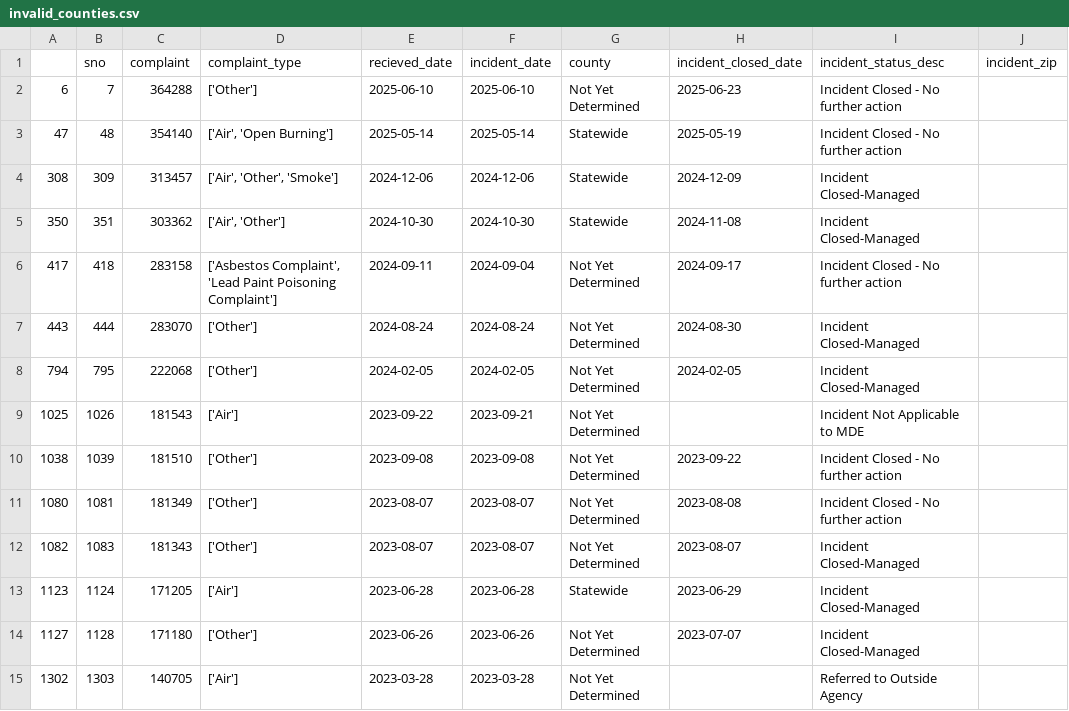
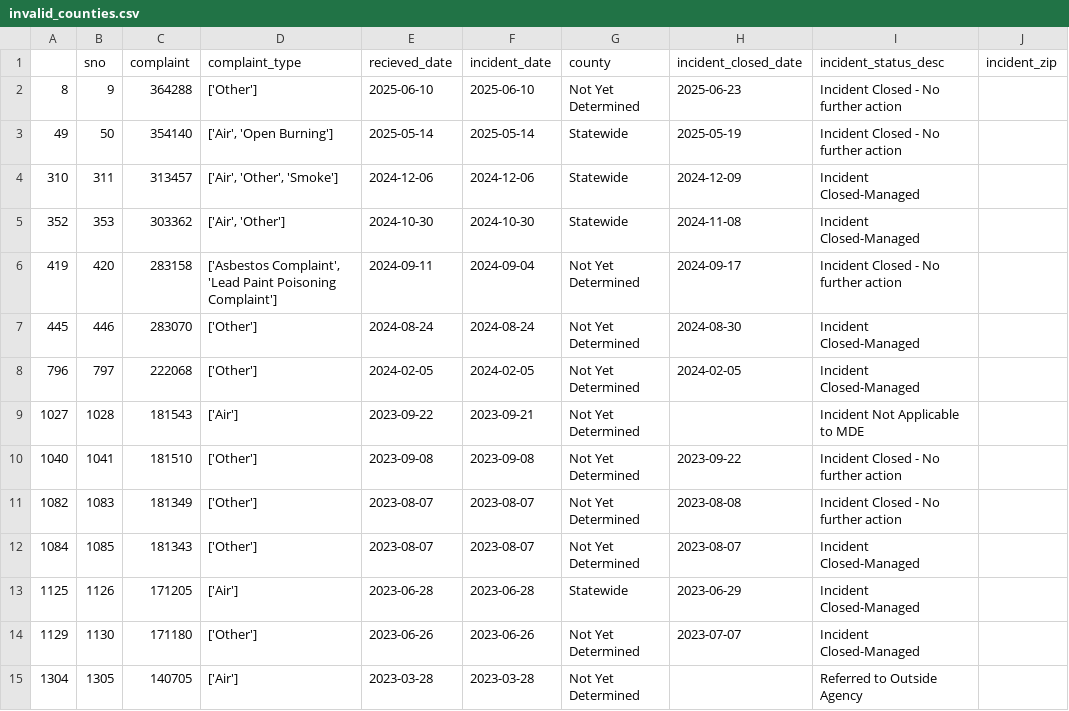
Before and after one commit to shmcminn/live-nicar-pipeline, a CSV file: exported_data/invalid_counties.csv, drawn as a sheet.

```diff
--- a/exported_data/invalid_counties.csv
+++ b/exported_data/invalid_counties.csv
@@ -1,15 +1,15 @@
 ,sno,complaint,complaint_type,recieved_date,incident_date,county,incident_closed_date,incident_status_desc,incident_zip
-6,7,364288,['Other'],2025-06-10,2025-06-10,Not Yet Determined,2025-06-23,Incident Closed - No further action,
-47,48,354140,"['Air', 'Open Burning']",2025-05-14,2025-05-14,Statewide,2025-05-19,Incident Closed - No further action,
-308,309,313457,"['Air', 'Other', 'Smoke']",2024-12-06,2024-12-06,Statewide,2024-12-09,Incident Closed-Managed,
-350,351,303362,"['Air', 'Other']",2024-10-30,2024-10-30,Statewide,2024-11-08,Incident Closed-Managed,
-417,418,283158,"['Asbestos Complaint', 'Lead Paint Poisoning Complaint']",2024-09-11,2024-09-04,Not Yet Determined,2024-09-17,Incident Closed - No further action,
-443,444,283070,['Other'],2024-08-24,2024-08-24,Not Yet Determined,2024-08-30,Incident Closed-Managed,
-794,795,222068,['Other'],2024-02-05,2024-02-05,Not Yet Determined,2024-02-05,Incident Closed-Managed,
-1025,1026,181543,['Air'],2023-09-22,2023-09-21,Not Yet Determined,,Incident Not Applicable to MDE,
-1038,1039,181510,['Other'],2023-09-08,2023-09-08,Not Yet Determined,2023-09-22,Incident Closed - No further action,
-1080,1081,181349,['Other'],2023-08-07,2023-08-07,Not Yet Determined,2023-08-08,Incident Closed - No further action,
-1082,1083,181343,['Other'],2023-08-07,2023-08-07,Not Yet Determined,2023-08-07,Incident Closed-Managed,
-1123,1124,171205,['Air'],2023-06-28,2023-06-28,Statewide,2023-06-29,Incident Closed-Managed,
-1127,1128,171180,['Other'],2023-06-26,2023-06-26,Not Yet Determined,2023-07-07,Incident Closed-Managed,
-1302,1303,140705,['Air'],2023-03-28,2023-03-28,Not Yet Determined,,Referred to Outside Agency,
+8,9,364288,['Other'],2025-06-10,2025-06-10,Not Yet Determined,2025-06-23,Incident Closed - No further action,
+49,50,354140,"['Air', 'Open Burning']",2025-05-14,2025-05-14,Statewide,2025-05-19,Incident Closed - No further action,
+310,311,313457,"['Air', 'Other', 'Smoke']",2024-12-06,2024-12-06,Statewide,2024-12-09,Incident Closed-Managed,
+352,353,303362,"['Air', 'Other']",2024-10-30,2024-10-30,Statewide,2024-11-08,Incident Closed-Managed,
+419,420,283158,"['Asbestos Complaint', 'Lead Paint Poisoning Complaint']",2024-09-11,2024-09-04,Not Yet Determined,2024-09-17,Incident Closed - No further action,
+445,446,283070,['Other'],2024-08-24,2024-08-24,Not Yet Determined,2024-08-30,Incident Closed-Managed,
+796,797,222068,['Other'],2024-02-05,2024-02-05,Not Yet Determined,2024-02-05,Incident Closed-Managed,
+1027,1028,181543,['Air'],2023-09-22,2023-09-21,Not Yet Determined,,Incident Not Applicable to MDE,
+1040,1041,181510,['Other'],2023-09-08,2023-09-08,Not Yet Determined,2023-09-22,Incident Closed - No further action,
+1082,1083,181349,['Other'],2023-08-07,2023-08-07,Not Yet Determined,2023-08-08,Incident Closed - No further action,
+1084,1085,181343,['Other'],2023-08-07,2023-08-07,Not Yet Determined,2023-08-07,Incident Closed-Managed,
+1125,1126,171205,['Air'],2023-06-28,2023-06-28,Statewide,2023-06-29,Incident Closed-Managed,
+1129,1130,171180,['Other'],2023-06-26,2023-06-26,Not Yet Determined,2023-07-07,Incident Closed-Managed,
+1304,1305,140705,['Air'],2023-03-28,2023-03-28,Not Yet Determined,,Referred to Outside Agency,
```
Also changed, not shown: exported_data/all_complaints.csv, exported_data/complaint_type_frequency.csv, 1 other file.
